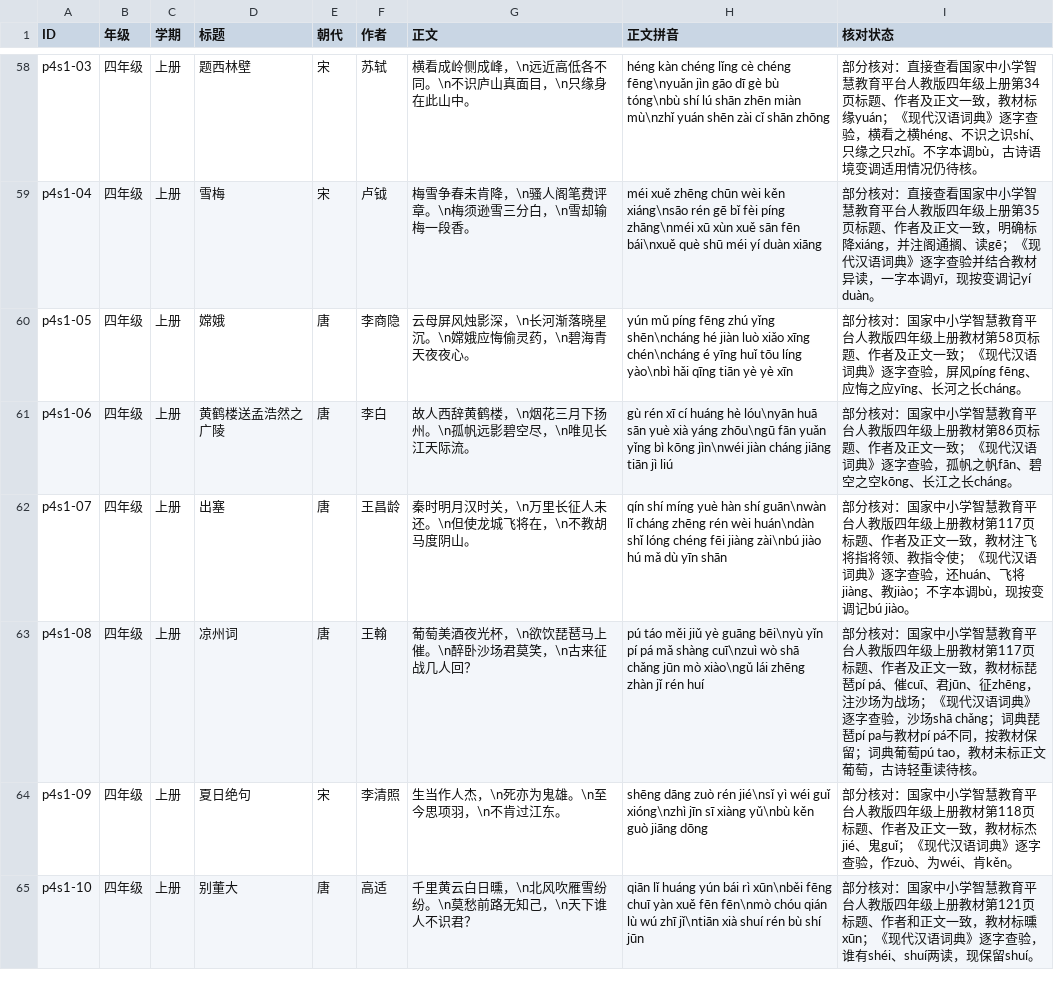
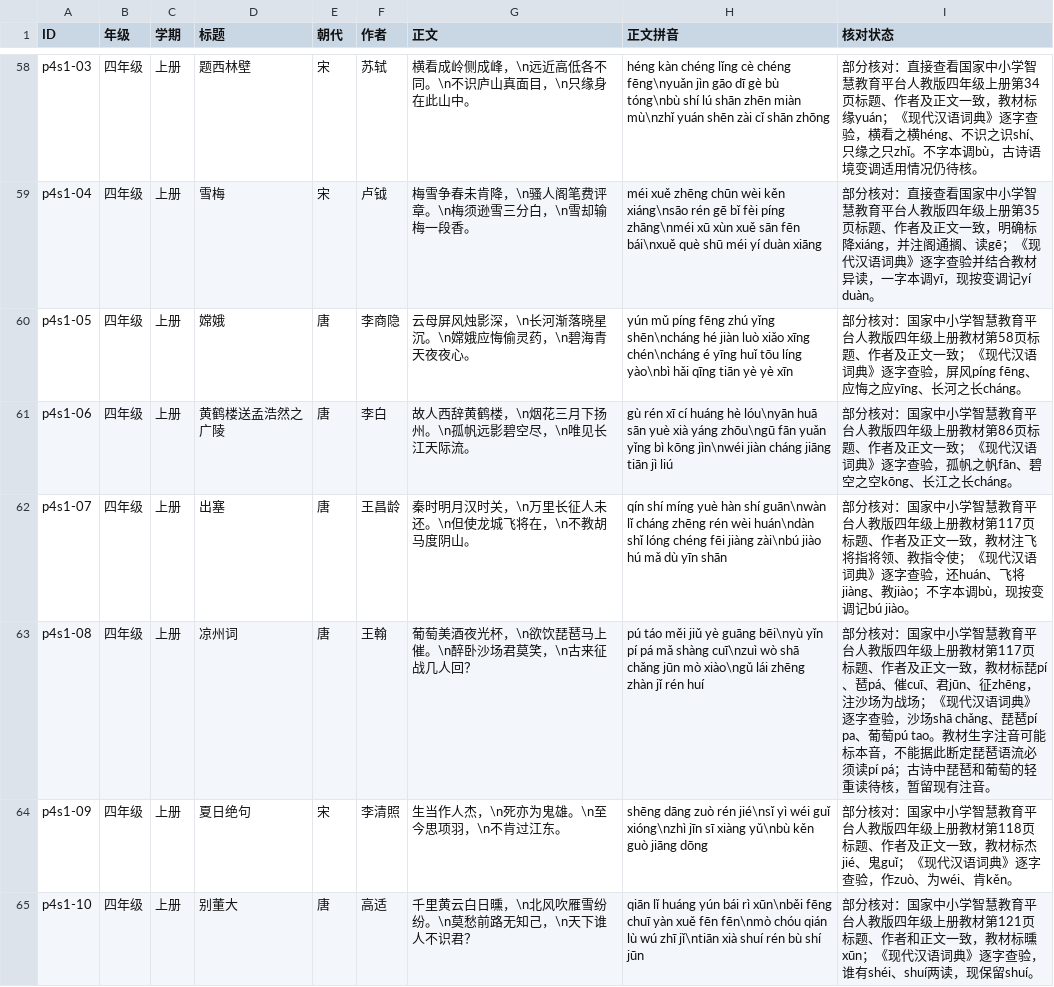
Before and after one commit to meta-learning-lab/rijiyuelei, a CSV file: dist/poems.csv, drawn as a sheet; only a part is shown, gaps mark what is left out.

```diff
--- a/dist/poems.csv
+++ b/dist/poems.csv
@@ -62,3 +62,3 @@ p4s1-06,四年级,上册,黄鹤楼送孟浩然之广陵,唐,李白,故人西辞
 p4s1-07,四年级,上册,出塞,唐,王昌龄,秦时明月汉时关，\n万里长征人未还。\n但使龙城飞将在，\n不教胡马度阴山。,qín shí míng yuè hàn shí guān\nwàn lǐ cháng zhēng rén wèi huán\ndàn shǐ lóng chéng fēi jiàng zài\nbú jiào hú mǎ dù yīn shān,部分核对：国家中小学智慧教育平台人教版四年级上册教材第117页标题、作者及正文一致，教材注飞将指将领、教指令使；《现代汉语词典》逐字查验，还huán、飞将jiàng、教jiào；不字本调bù，现按变调记bú jiào。
-p4s1-08,四年级,上册,凉州词,唐,王翰,葡萄美酒夜光杯，\n欲饮琵琶马上催。\n醉卧沙场君莫笑，\n古来征战几人回？,pú táo měi jiǔ yè guāng bēi\nyù yǐn pí pá mǎ shàng cuī\nzuì wò shā chǎng jūn mò xiào\ngǔ lái zhēng zhàn jǐ rén huí,部分核对：国家中小学智慧教育平台人教版四年级上册教材第117页标题、作者及正文一致，教材标琵琶pí pá、催cuī、君jūn、征zhēng，注沙场为战场；《现代汉语词典》逐字查验，沙场shā chǎng；词典琵琶pí pa与教材pí pá不同，按教材保留；词典葡萄pú tao，教材未标正文葡萄，古诗轻重读待核。
+p4s1-08,四年级,上册,凉州词,唐,王翰,葡萄美酒夜光杯，\n欲饮琵琶马上催。\n醉卧沙场君莫笑，\n古来征战几人回？,pú táo měi jiǔ yè guāng bēi\nyù yǐn pí pá mǎ shàng cuī\nzuì wò shā chǎng jūn mò xiào\ngǔ lái zhēng zhàn jǐ rén huí,部分核对：国家中小学智慧教育平台人教版四年级上册教材第117页标题、作者及正文一致，教材标琵pí、琶pá、催cuī、君jūn、征zhēng，注沙场为战场；《现代汉语词典》逐字查验，沙场shā chǎng、琵琶pí pa、葡萄pú tao。教材生字注音可能标本音，不能据此断定琵琶语流必须读pí pá；古诗中琵琶和葡萄的轻重读待核，暂留现有注音。
 p4s1-09,四年级,上册,夏日绝句,宋,李清照,生当作人杰，\n死亦为鬼雄。\n至今思项羽，\n不肯过江东。,shēng dāng zuò rén jié\nsǐ yì wéi guǐ xióng\nzhì jīn sī xiàng yǔ\nbù kěn guò jiāng dōng,部分核对：国家中小学智慧教育平台人教版四年级上册教材第118页标题、作者及正文一致，教材标杰jié、鬼guǐ；《现代汉语词典》逐字查验，作zuò、为wéi、肯kěn。
```
Also changed, not shown: dist/words.csv, 1 other file.
